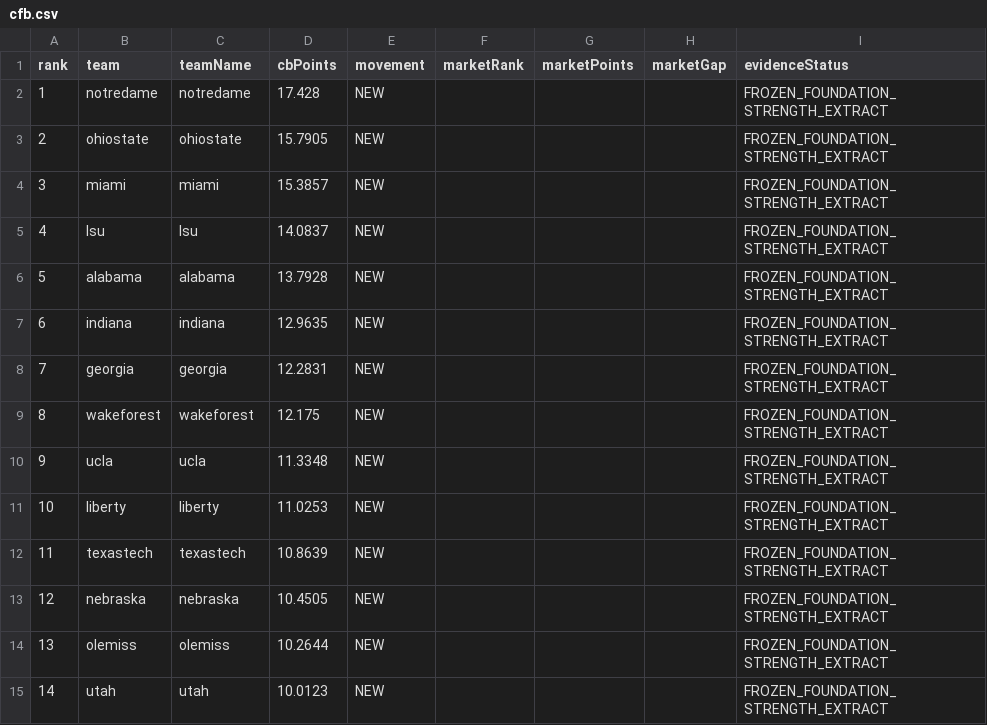
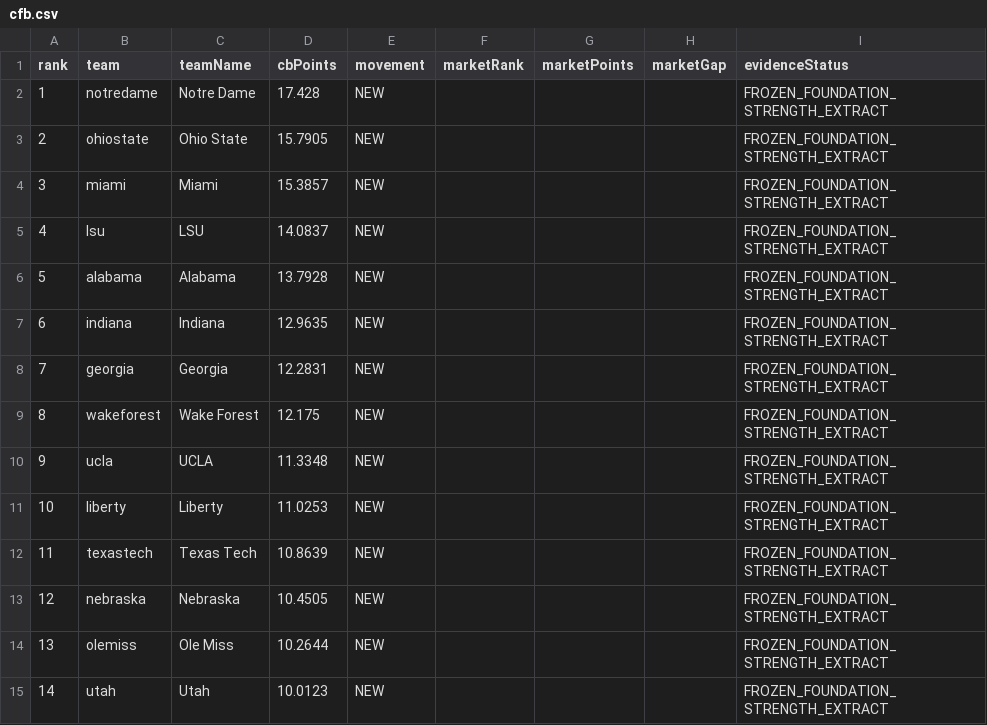
Before and after one commit to Yaboiee227/cfb-model-lab, a CSV file: data/power-rankings/cfb.csv, drawn as a sheet; only a part is shown; the diff covers the shown part only.

```diff
--- a/data/power-rankings/cfb.csv
+++ b/data/power-rankings/cfb.csv
@@ -1,15 +1,15 @@
 rank,team,teamName,cbPoints,movement,marketRank,marketPoints,marketGap,evidenceStatus
-1,notredame,notredame,17.428,NEW,,,,FROZEN_FOUNDATION_STRENGTH_EXTRACT
-2,ohiostate,ohiostate,15.7905,NEW,,,,FROZEN_FOUNDATION_STRENGTH_EXTRACT
-3,miami,miami,15.3857,NEW,,,,FROZEN_FOUNDATION_STRENGTH_EXTRACT
-4,lsu,lsu,14.0837,NEW,,,,FROZEN_FOUNDATION_STRENGTH_EXTRACT
-5,alabama,alabama,13.7928,NEW,,,,FROZEN_FOUNDATION_STRENGTH_EXTRACT
-6,indiana,indiana,12.9635,NEW,,,,FROZEN_FOUNDATION_STRENGTH_EXTRACT
-7,georgia,georgia,12.2831,NEW,,,,FROZEN_FOUNDATION_STRENGTH_EXTRACT
-8,wakeforest,wakeforest,12.175,NEW,,,,FROZEN_FOUNDATION_STRENGTH_EXTRACT
-9,ucla,ucla,11.3348,NEW,,,,FROZEN_FOUNDATION_STRENGTH_EXTRACT
-10,liberty,liberty,11.0253,NEW,,,,FROZEN_FOUNDATION_STRENGTH_EXTRACT
-11,texastech,texastech,10.8639,NEW,,,,FROZEN_FOUNDATION_STRENGTH_EXTRACT
-12,nebraska,nebraska,10.4505,NEW,,,,FROZEN_FOUNDATION_STRENGTH_EXTRACT
-13,olemiss,olemiss,10.2644,NEW,,,,FROZEN_FOUNDATION_STRENGTH_EXTRACT
-14,utah,utah,10.0123,NEW,,,,FROZEN_FOUNDATION_STRENGTH_EXTRACT
+1,notredame,Notre Dame,17.428,NEW,,,,FROZEN_FOUNDATION_STRENGTH_EXTRACT
+2,ohiostate,Ohio State,15.7905,NEW,,,,FROZEN_FOUNDATION_STRENGTH_EXTRACT
+3,miami,Miami,15.3857,NEW,,,,FROZEN_FOUNDATION_STRENGTH_EXTRACT
+4,lsu,LSU,14.0837,NEW,,,,FROZEN_FOUNDATION_STRENGTH_EXTRACT
+5,alabama,Alabama,13.7928,NEW,,,,FROZEN_FOUNDATION_STRENGTH_EXTRACT
+6,indiana,Indiana,12.9635,NEW,,,,FROZEN_FOUNDATION_STRENGTH_EXTRACT
+7,georgia,Georgia,12.2831,NEW,,,,FROZEN_FOUNDATION_STRENGTH_EXTRACT
+8,wakeforest,Wake Forest,12.175,NEW,,,,FROZEN_FOUNDATION_STRENGTH_EXTRACT
+9,ucla,UCLA,11.3348,NEW,,,,FROZEN_FOUNDATION_STRENGTH_EXTRACT
+10,liberty,Liberty,11.0253,NEW,,,,FROZEN_FOUNDATION_STRENGTH_EXTRACT
+11,texastech,Texas Tech,10.8639,NEW,,,,FROZEN_FOUNDATION_STRENGTH_EXTRACT
+12,nebraska,Nebraska,10.4505,NEW,,,,FROZEN_FOUNDATION_STRENGTH_EXTRACT
+13,olemiss,Ole Miss,10.2644,NEW,,,,FROZEN_FOUNDATION_STRENGTH_EXTRACT
+14,utah,Utah,10.0123,NEW,,,,FROZEN_FOUNDATION_STRENGTH_EXTRACT
```
Also changed, not shown: 124 edited cells elsewhere in this file, 2 other files.
